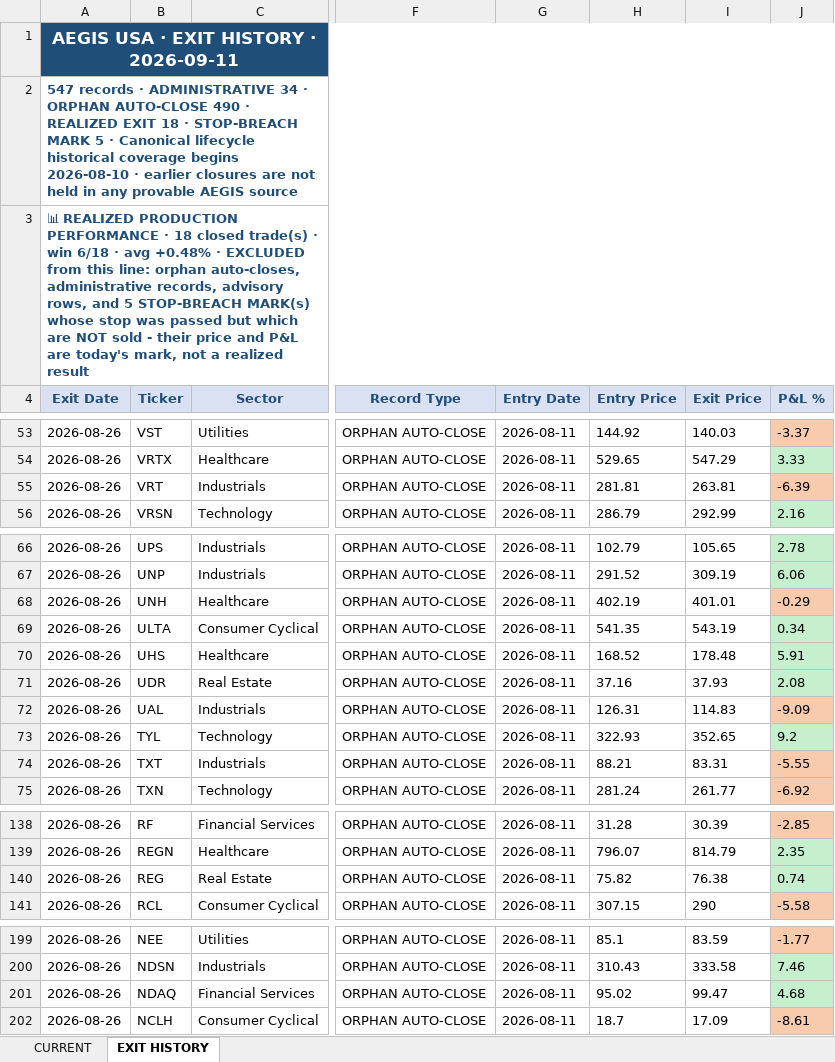
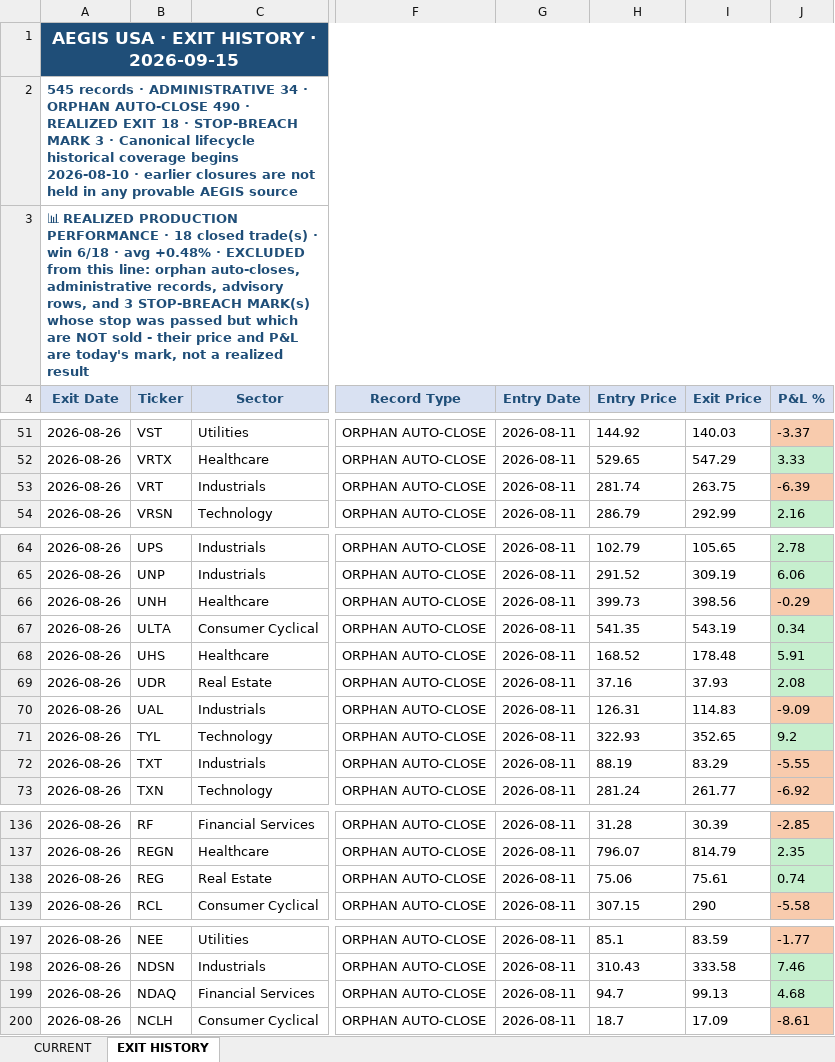
Before and after one commit to gujja330/NexaQuant, an Excel workbook: reports/telegram/aegis_history_usa.xlsx, sheet EXIT HISTORY, drawn as a sheet; only a part is shown, gaps mark what is left out; values as stored, in another font and other column widths than the file's, no borders; addresses are those after the commit; the diff covers the shown part only; the diff names each change by its address in the sheet, - before the commit and + after, or states it on an @@ line.

```diff
--- a/reports/telegram/aegis_history_usa.xlsx (sheet EXIT HISTORY)
+++ b/reports/telegram/aegis_history_usa.xlsx (sheet EXIT HISTORY)
-A1 (Exit Date): AEGIS USA · EXIT HISTORY · 2026-09-11
+A1 (Exit Date): AEGIS USA · EXIT HISTORY · 2026-09-15
-A2 (Exit Date): 547 records · ADMINISTRATIVE 34 · ORPHAN AUTO-CLOSE 490 · REALIZED EXIT 18 · STOP-BREACH MARK 5 · Canonical…
+A2 (Exit Date): 545 records · ADMINISTRATIVE 34 · ORPHAN AUTO-CLOSE 490 · REALIZED EXIT 18 · STOP-BREACH MARK 3 · Canonical…
-A3 (Exit Date): …rows, and 5 STOP-BREACH MARK(s)…
+A3 (Exit Date): …rows, and 3 STOP-BREACH MARK(s)…
-H53 (Entry Price): 281.81
+H53 (Entry Price): 281.74
-I53 (Exit Price): 263.81
+I53 (Exit Price): 263.75
-H66 (Entry Price): 402.19
+H66 (Entry Price): 399.73
-I66 (Exit Price): 401.01
+I66 (Exit Price): 398.56
-H72 (Entry Price): 88.21
+H72 (Entry Price): 88.19
-I72 (Exit Price): 83.31
+I72 (Exit Price): 83.29
-H138 (Entry Price): 75.82
+H138 (Entry Price): 75.06
-I138 (Exit Price): 76.38
+I138 (Exit Price): 75.61
-H199 (Entry Price): 95.02
+H199 (Entry Price): 94.7
-I199 (Exit Price): 99.47
+I199 (Exit Price): 99.13
```
Also changed, not shown: 2 removed rows, 29 edited cells and cell formats elsewhere in this sheet, sheet CURRENT, reports/telegram/aegis_history_india.xlsx, 6 other files.
